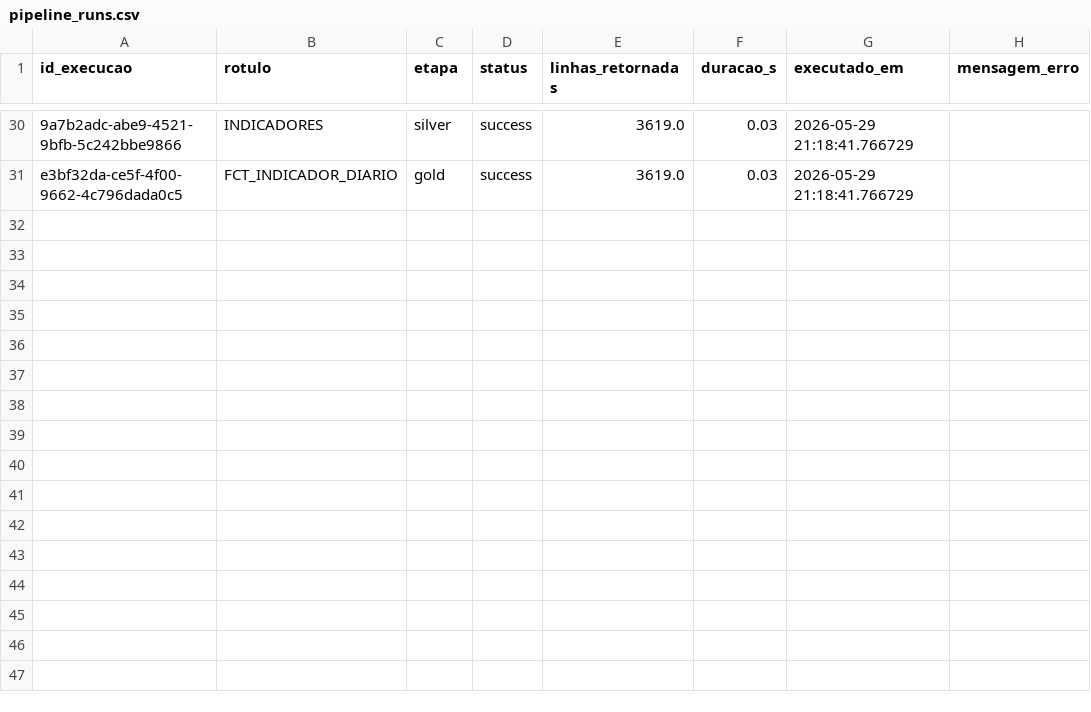
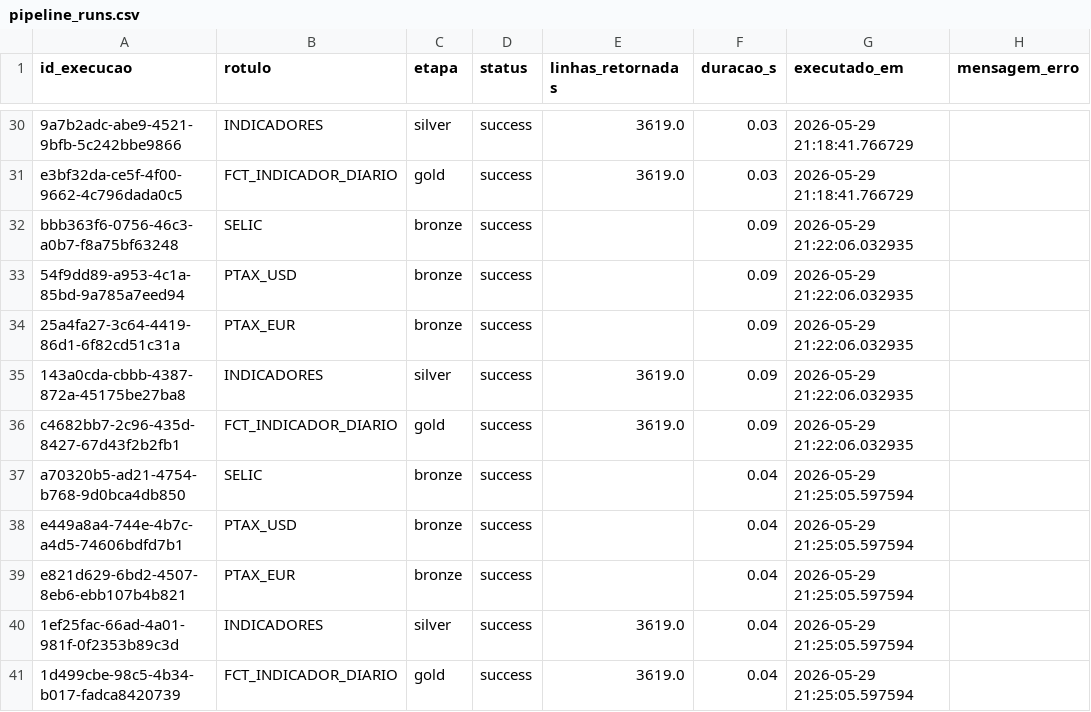
Before and after one commit to Daphcrs/case-work-avanti, a CSV file: output/pipeline_runs.csv, drawn as a sheet; only a part is shown, gaps mark what is left out; the diff names each change by its address in the sheet, - before the commit and + after, or states it on an @@ line.

```diff
--- a/output/pipeline_runs.csv
+++ b/output/pipeline_runs.csv
+row 32: bbb363f6-0756-46c3-a0b7-f8a75bf63248 | SELIC | bronze | success |  | 0.09 | 2026-05-29 21:22:06.032935
+row 33: 54f9dd89-a953-4c1a-85bd-9a785a7eed94 | PTAX_USD | bronze | success |  | 0.09 | 2026-05-29 21:22:06.032935
+row 34: 25a4fa27-3c64-4419-86d1-6f82cd51c31a | PTAX_EUR | bronze | success |  | 0.09 | 2026-05-29 21:22:06.032935
+row 35: 143a0cda-cbbb-4387-872a-45175be27ba8 | INDICADORES | silver | success | 3619.0 | 0.09 | 2026-05-29 21:22:06.032935
+row 36: c4682bb7-2c96-435d-8427-67d43f2b2fb1 | FCT_INDICADOR_DIARIO | gold | success | 3619.0 | 0.09 | 2026-05-29 21:22:06.032935
+row 37: a70320b5-ad21-4754-b768-9d0bca4db850 | SELIC | bronze | success |  | 0.04 | 2026-05-29 21:25:05.597594
+row 38: e449a8a4-744e-4b7c-a4d5-74606bdfd7b1 | PTAX_USD | bronze | success |  | 0.04 | 2026-05-29 21:25:05.597594
+row 39: e821d629-6bd2-4507-8eb6-ebb107b4b821 | PTAX_EUR | bronze | success |  | 0.04 | 2026-05-29 21:25:05.597594
+row 40: 1ef25fac-66ad-4a01-981f-0f2353b89c3d | INDICADORES | silver | success | 3619.0 | 0.04 | 2026-05-29 21:25:05.597594
+row 41: 1d499cbe-98c5-4b34-b017-fadca8420739 | FCT_INDICADOR_DIARIO | gold | success | 3619.0 | 0.04 | 2026-05-29 21:25:05.597594
```
Also changed, not shown: output/fct_indicador_diario.csv, silver/data/indicadores_silver.csv, 4 other files.
